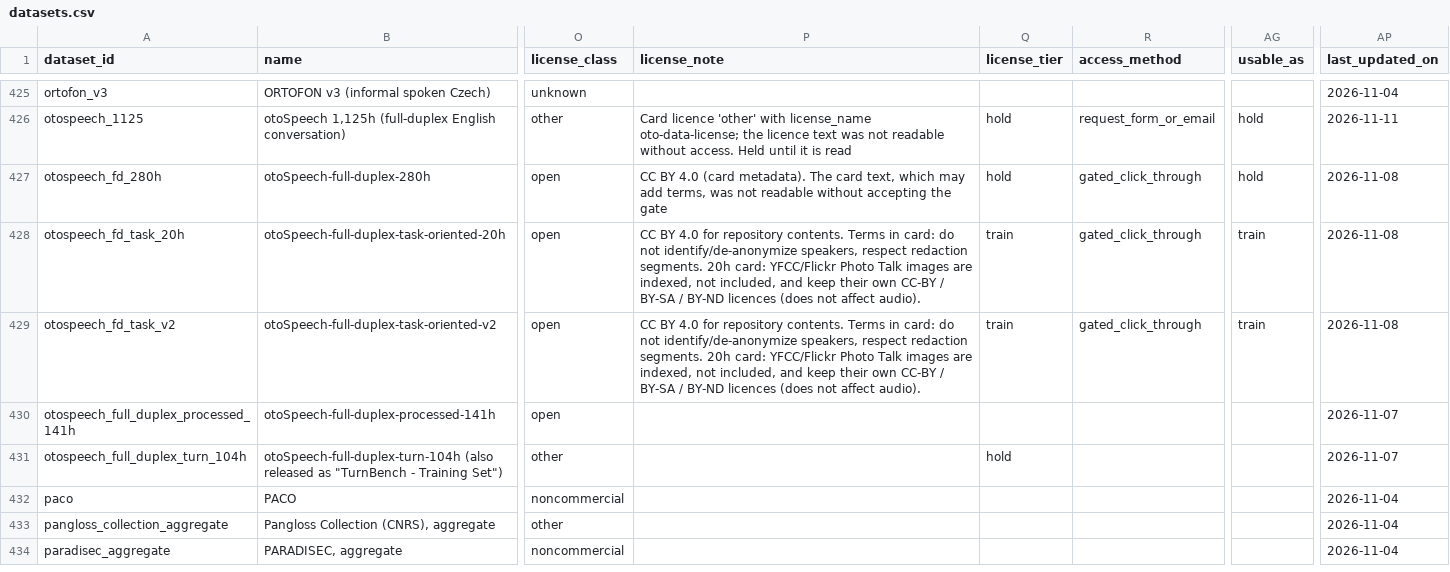
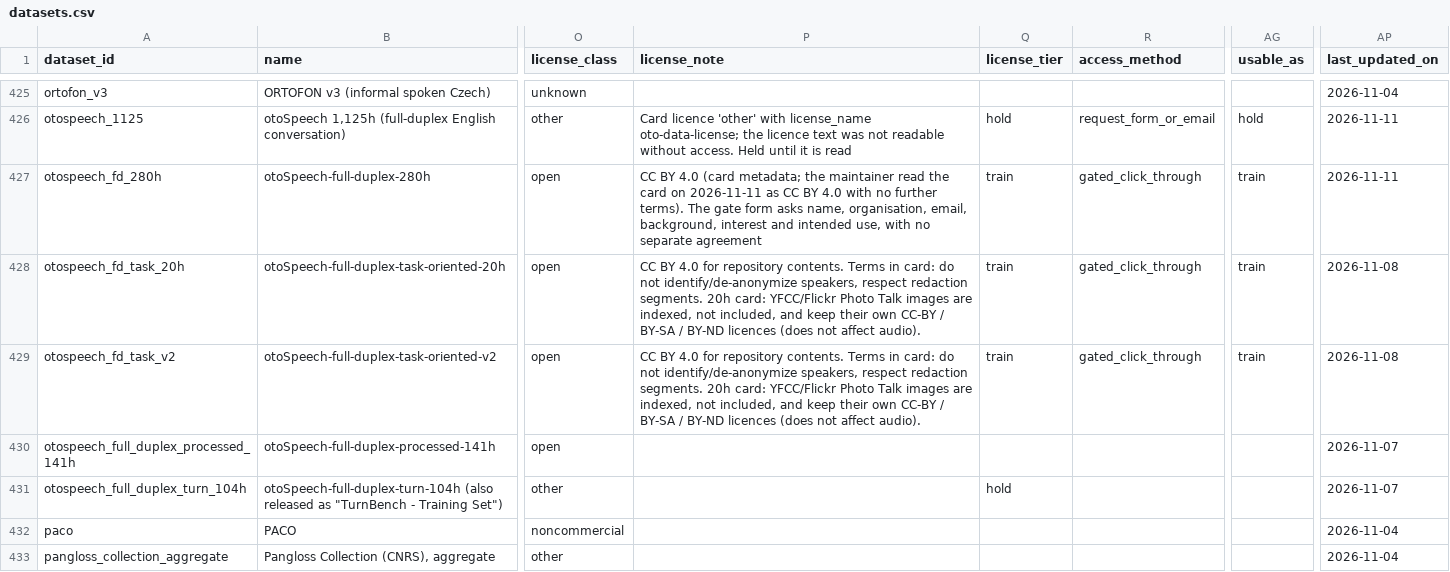
Before and after one commit to KimHaeri/sd_dataset_db, a CSV file: data/datasets.csv, drawn as a sheet; only a part is shown, gaps mark what is left out; the shorter side is filled out with more unchanged rows; the diff names each change by its address in the sheet, - before the commit and + after, or states it on an @@ line.

```diff
--- a/data/datasets.csv
+++ b/data/datasets.csv
-P427 (license_note): …4.0 (card metadata). The card text, which may add terms, was not readable without accepting the gate
+P427 (license_note): …4.0 (card metadata; the maintainer read the card on 2026-11-11 as CC BY 4.0 with no further terms). The gate form asks name, organisation, email, background, interest and intended use, with no separate agreement
-Q427 (license_tier): hold
+Q427 (license_tier): train
-AG427 (usable_as): hold
+AG427 (usable_as): train
-AP427 (last_updated_on): 2026-11-08
+AP427 (last_updated_on): 2026-11-11
```
Also changed, not shown: views/datasets_wide.csv, views/discrepancies.csv, 3 other files.
